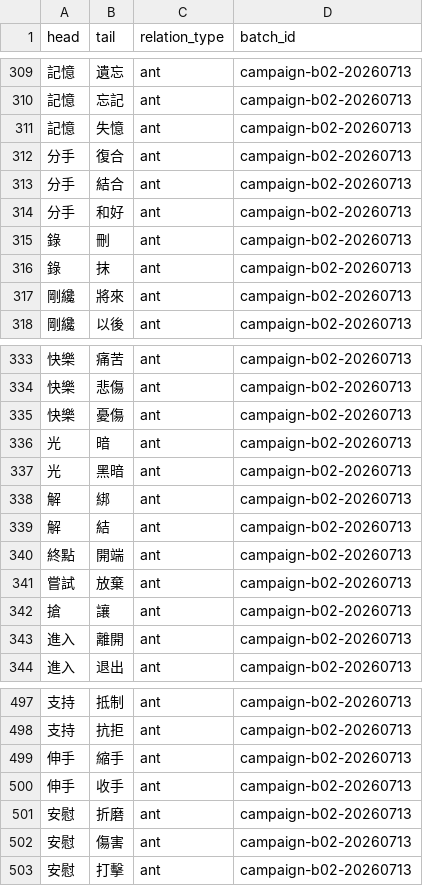
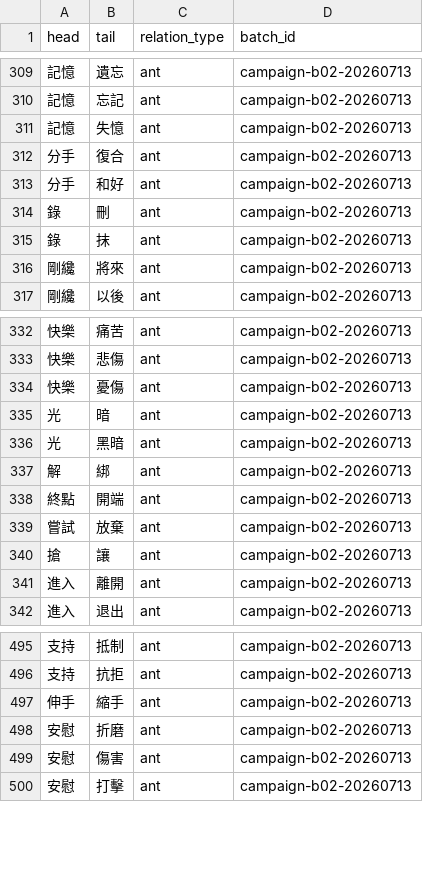
Before and after one commit to bill-iu/Canto-0243, a TSV file: data/syn_ant/project_antonyms.tsv, drawn as a sheet; only a part is shown, gaps mark what is left out; the diff names each change by its address in the sheet, - before the commit and + after, or states it on an @@ line.

```diff
--- a/data/syn_ant/project_antonyms.tsv
+++ b/data/syn_ant/project_antonyms.tsv
-row 313: 分手 | 結合 | ant | campaign-b02-20260713
-row 339: 解 | 結 | ant | campaign-b02-20260713
-row 500: 伸手 | 收手 | ant | campaign-b02-20260713
```
Also changed, not shown: 4 other files.
